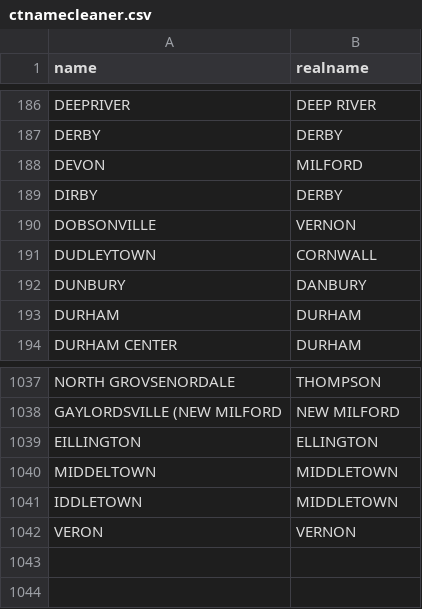
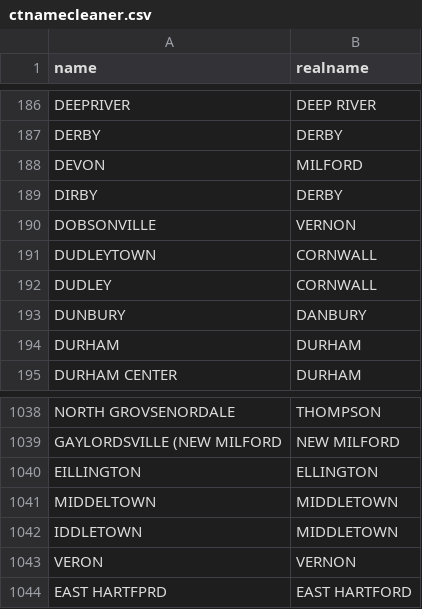
Before and after one commit to CT-Data-Collaborative/ctnamecleaner, a CSV file: ctnamecleaner.csv, drawn as a sheet; only a part is shown, gaps mark what is left out.

Commit message:
Add missing entries to ctnamecleaner.csv

```diff
--- a/ctnamecleaner.csv
+++ b/ctnamecleaner.csv
@@ -191,2 +191,3 @@ DOBSONVILLE,VERNON
 DUDLEYTOWN,CORNWALL
+DUDLEY,CORNWALL
 DUNBURY,DANBURY
@@ -1042 +1043,2 @@ IDDLETOWN, MIDDLETOWN
 VERON, VERNON
+EAST HARTFPRD, EAST HARTFORD
```
